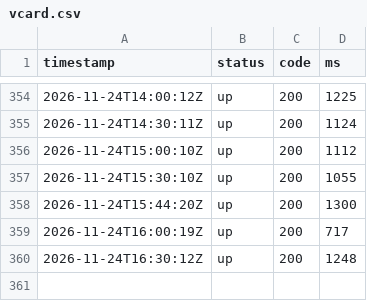
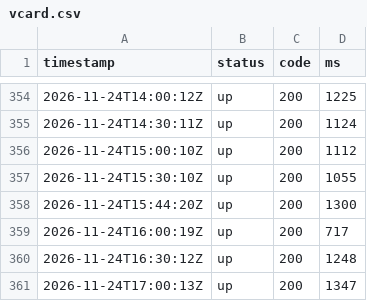
Before and after one commit to sysmike/statuspage, a CSV file: history/raw/vcard.csv, drawn as a sheet; only a part is shown, gaps mark what is left out.

```diff
--- a/history/raw/vcard.csv
+++ b/history/raw/vcard.csv
@@ -360 +360,2 @@ timestamp,status,code,ms
 2026-11-24T16:30:12Z,up,200,1248
+2026-11-24T17:00:13Z,up,200,1347
```
Also changed, not shown: history/raw/backupmx.csv, history/raw/blog.csv, 16 other files.
